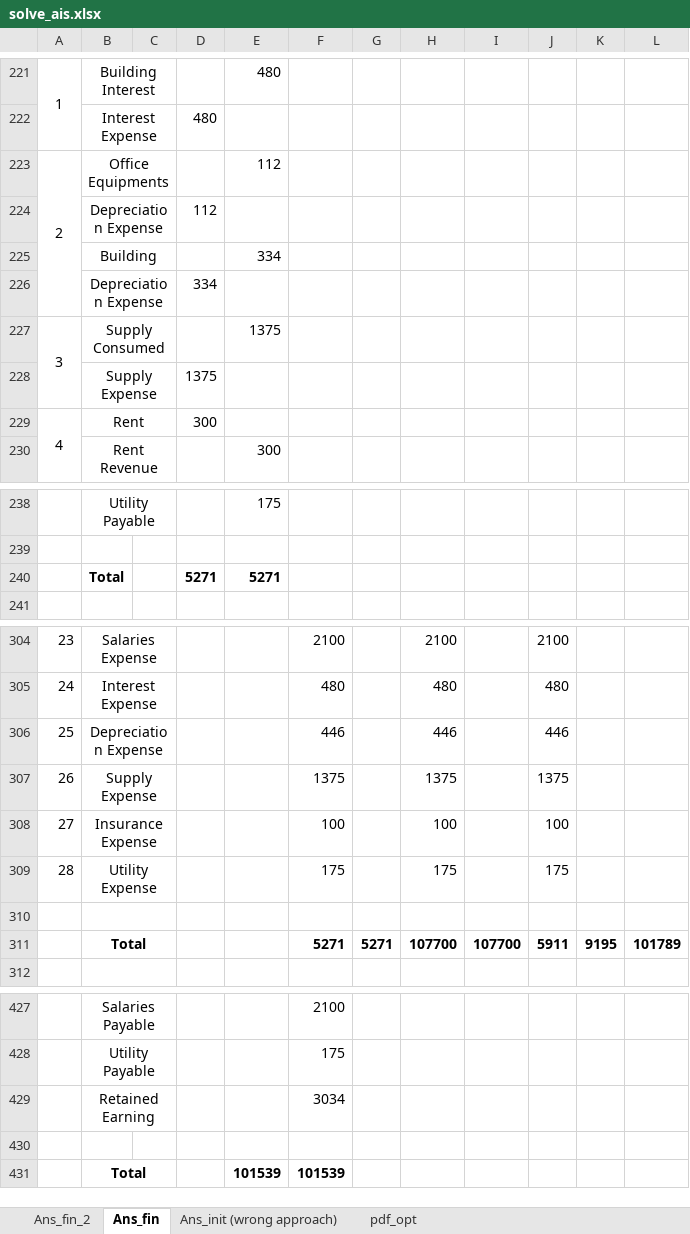
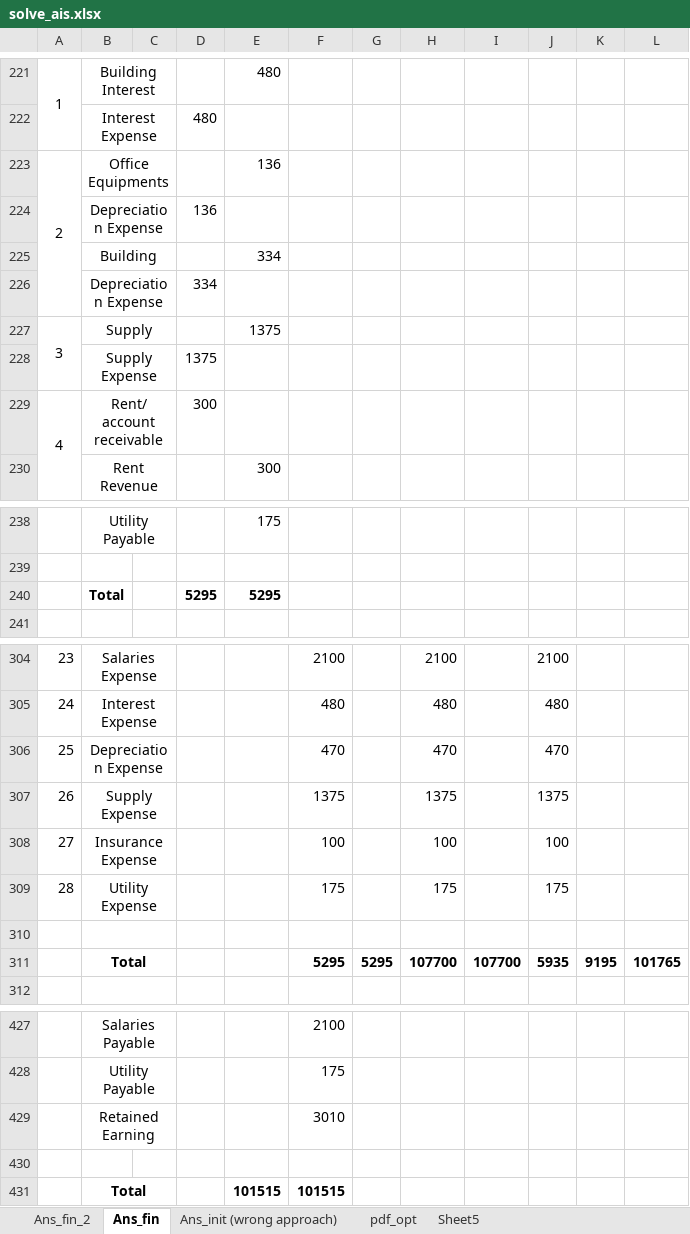
Before and after one commit to SharafatKarim/pstu-cse-academic, an Excel workbook: semester 3/ais/accounting/assignment/solve_ais.xlsx, sheet Ans_fin, drawn as a sheet; only a part is shown, gaps mark what is left out; values as stored, in another font and other column widths than the file's, no borders; removed rows and columns are numbered as before the commit, all else as after; rows hold the shown columns only; the diff covers the shown part only; the diff names each change by its address in the sheet, - before the commit and + after, or states it on an @@ line.

```diff
--- a/semester 3/ais/accounting/assignment/solve_ais.xlsx (sheet Ans_fin)
+++ b/semester 3/ais/accounting/assignment/solve_ais.xlsx (sheet Ans_fin)
+sheet tab: Sheet5
-E223: 112
+E223: 136
-D224: 112
+D224: 136
-B227: Supply Consumed
+B227: Supply
-B229: Rent
+B229: Rent/ account receivable
-row 240:  | Total |  | 5271 | 5271
+row 240:  | Total |  | 5295 | 5295
-F306: 446
+F306: 470
-H306: 446
+H306: 470
-J306: 446
+J306: 470
-F311: 5271
+F311: 5295
-G311: 5271
+G311: 5295
-J311: 5911
+J311: 5935
-L311: 101789
+L311: 101765
-F429: 3034
+F429: 3010
-row 431:  | Total |  |  | 101539 | 101539
+row 431:  | Total |  |  | 101515 | 101515
```
Also changed, not shown: 21 edited cells elsewhere in this sheet, sheet Ans_fin_2, sheet pdf_opt, semester 3/ais/accounting/problem solves/prev_questions.xlsx, 1 other file.
